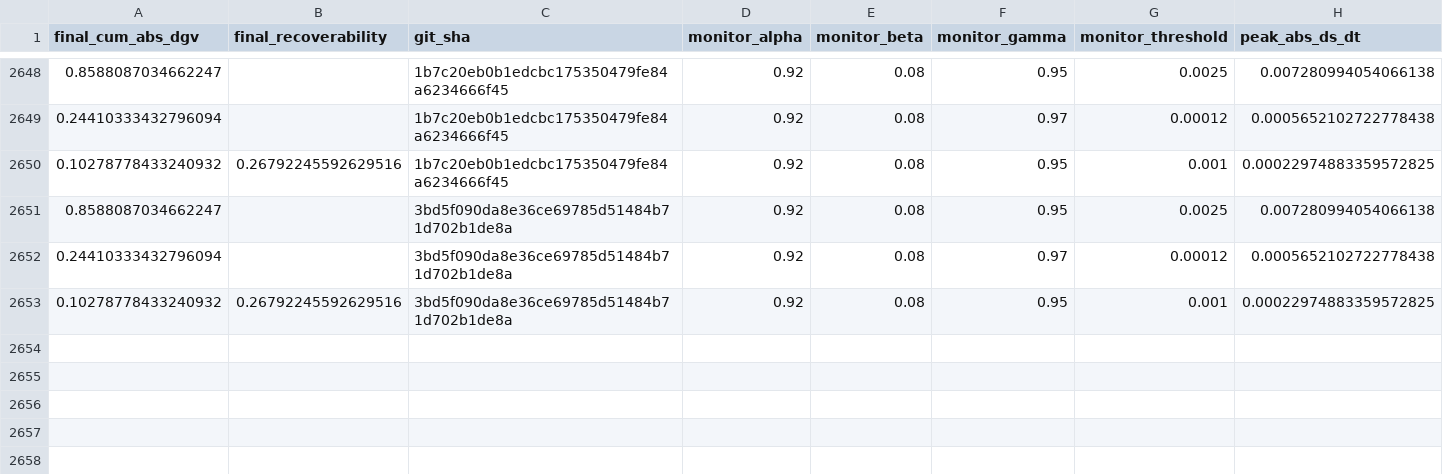
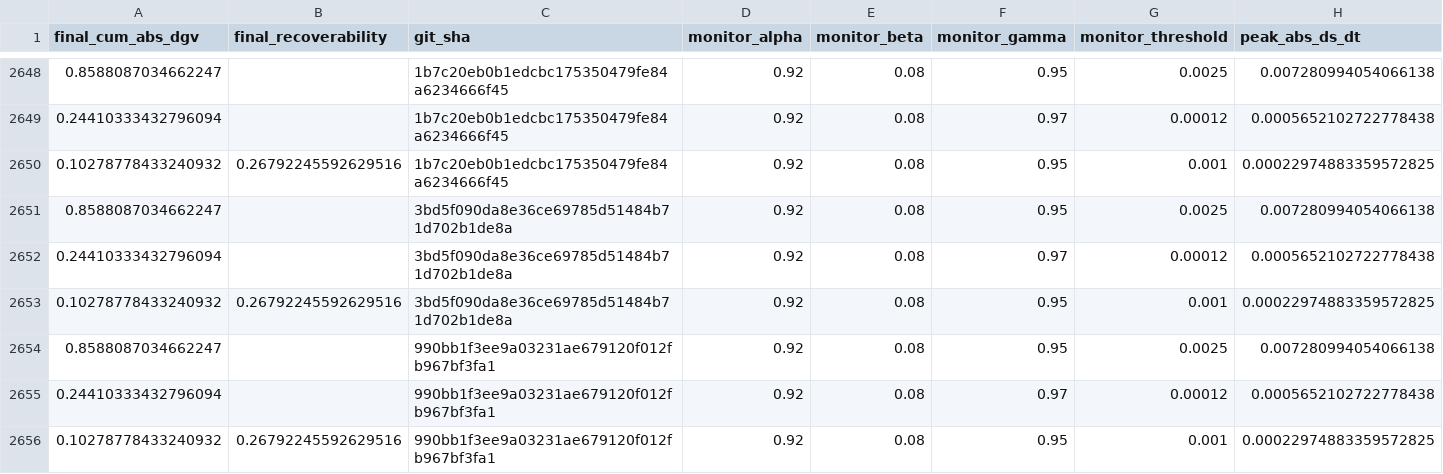
Before and after one commit to willshacklett/god-variable-theory, a CSV file: data/longitudinal/summary_history_binned.csv, drawn as a sheet; only a part is shown, gaps mark what is left out; rows hold the shown columns only; the diff names each change by its address in the sheet, - before the commit and + after, or states it on an @@ line.

```diff
--- a/data/longitudinal/summary_history_binned.csv
+++ b/data/longitudinal/summary_history_binned.csv
+row 2654: 0.8588087034662247 |  | 990bb1f3ee9a03231ae679120f012fb967bf3fa1 | 0.92 | 0.08 | 0.95 | 0.0025 | 0.007280994054066138
+row 2655: 0.24410333432796094 |  | 990bb1f3ee9a03231ae679120f012fb967bf3fa1 | 0.92 | 0.08 | 0.97 | 0.00012 | 0.0005652102722778438
+row 2656: 0.10278778433240932 | 0.26792245592629516 | 990bb1f3ee9a03231ae679120f012fb967bf3fa1 | 0.92 | 0.08 | 0.95 | 0.001 | 0.00022974883359572825
```
Also changed, not shown: data/longitudinal/summary_history.csv.
